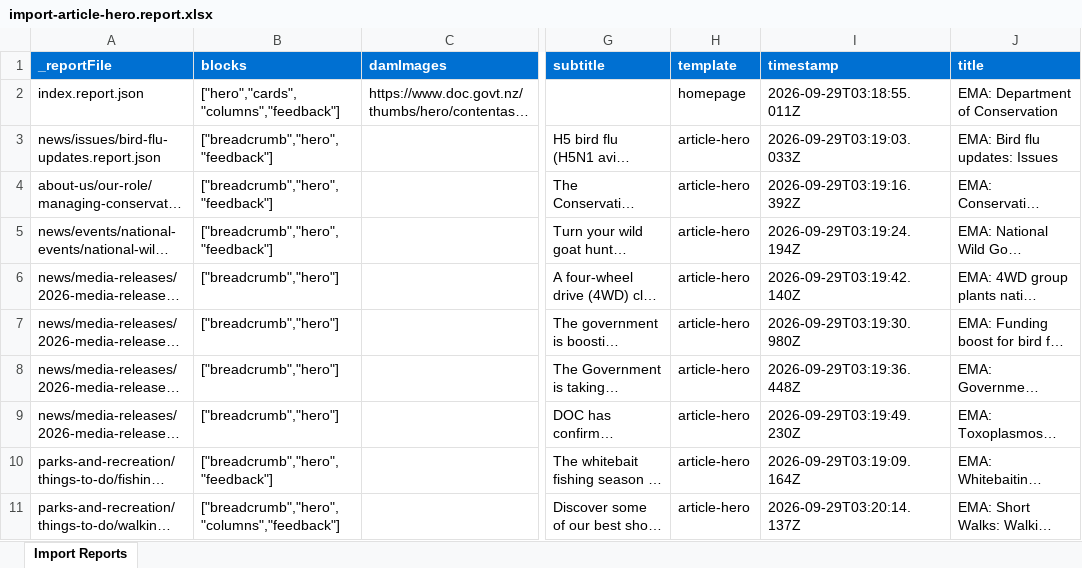
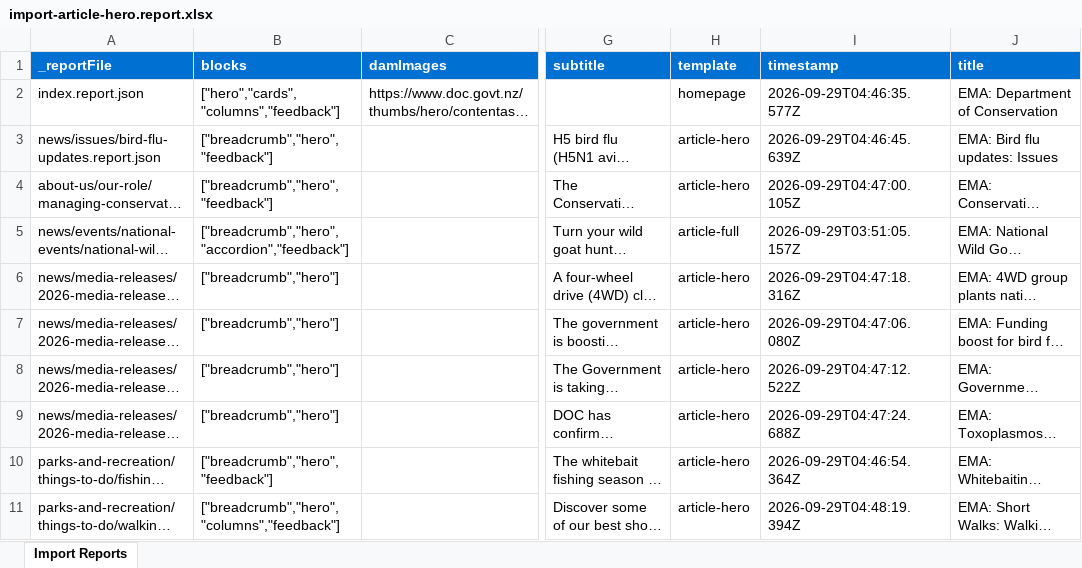
Before and after one commit to wfranksadobe/nzdoc, an Excel workbook: tools/importer/reports/import-article-hero.report.xlsx, sheet Import Reports, drawn as a sheet; only a part is shown, gaps mark what is left out; long unchanged cells end in …; values as stored, in another font and other column widths than the file's, no borders; the diff names each change by its address in the sheet, - before the commit and + after, or states it on an @@ line.

```diff
--- a/tools/importer/reports/import-article-hero.report.xlsx (sheet Import Reports)
+++ b/tools/importer/reports/import-article-hero.report.xlsx (sheet Import Reports)
-I2 (timestamp): 2026-09-29T03:18:55.011Z
+I2 (timestamp): 2026-09-29T04:46:35.577Z
-I3 (timestamp): 2026-09-29T03:19:03.033Z
+I3 (timestamp): 2026-09-29T04:46:45.639Z
-I4 (timestamp): 2026-09-29T03:19:16.392Z
+I4 (timestamp): 2026-09-29T04:47:00.105Z
-B5 (blocks): ["breadcrumb","hero","feedback"]
+B5 (blocks): ["breadcrumb","hero","accordion","feedback"]
-H5 (template): article-hero
+H5 (template): article-full
-I5 (timestamp): 2026-09-29T03:19:24.194Z
+I5 (timestamp): 2026-09-29T03:51:05.157Z
-I6 (timestamp): 2026-09-29T03:19:42.140Z
+I6 (timestamp): 2026-09-29T04:47:18.316Z
-I7 (timestamp): 2026-09-29T03:19:30.980Z
+I7 (timestamp): 2026-09-29T04:47:06.080Z
-I8 (timestamp): 2026-09-29T03:19:36.448Z
+I8 (timestamp): 2026-09-29T04:47:12.522Z
-I9 (timestamp): 2026-09-29T03:19:49.230Z
+I9 (timestamp): 2026-09-29T04:47:24.688Z
-I10 (timestamp): 2026-09-29T03:19:09.164Z
+I10 (timestamp): 2026-09-29T04:46:54.364Z
-I11 (timestamp): 2026-09-29T03:20:14.137Z
+I11 (timestamp): 2026-09-29T04:48:19.394Z
```
Also changed, not shown: tools/importer/reports/import-article-full.report.xlsx, tools/importer/reports/import-homepage.report.xlsx, 21 other files.
